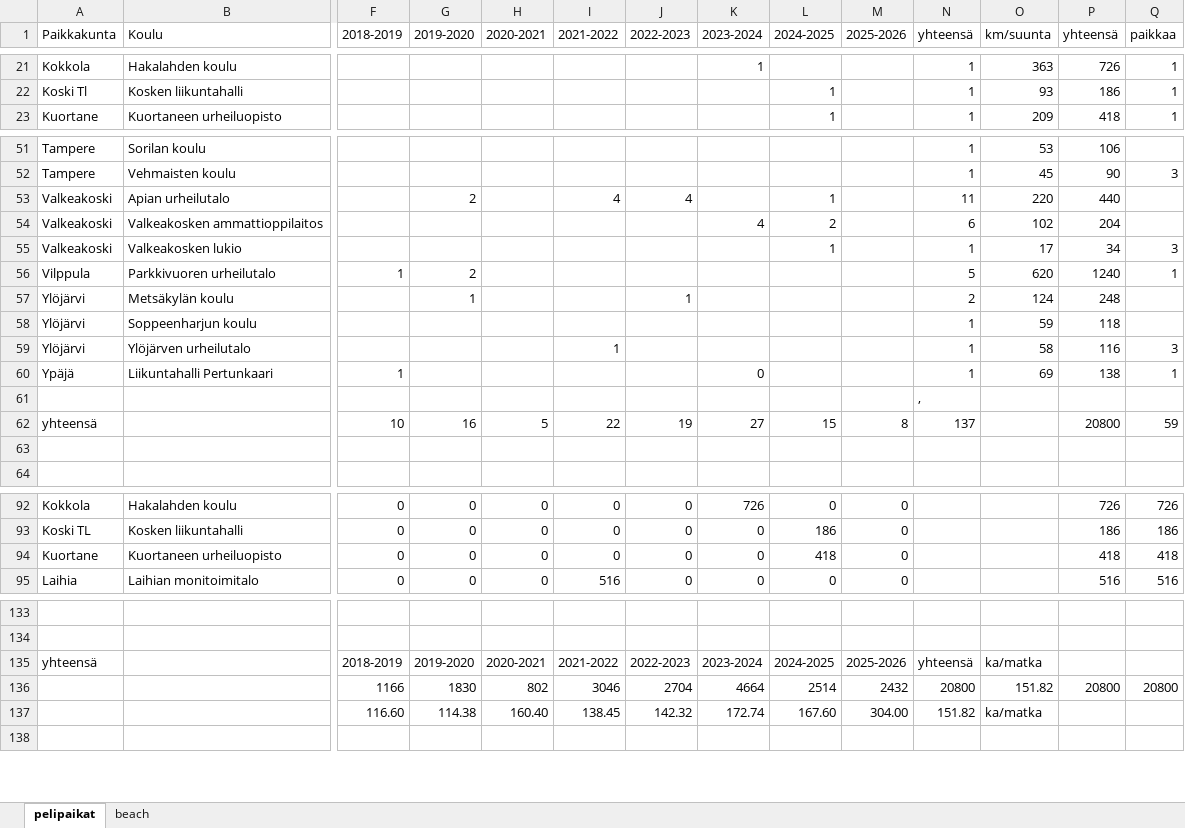
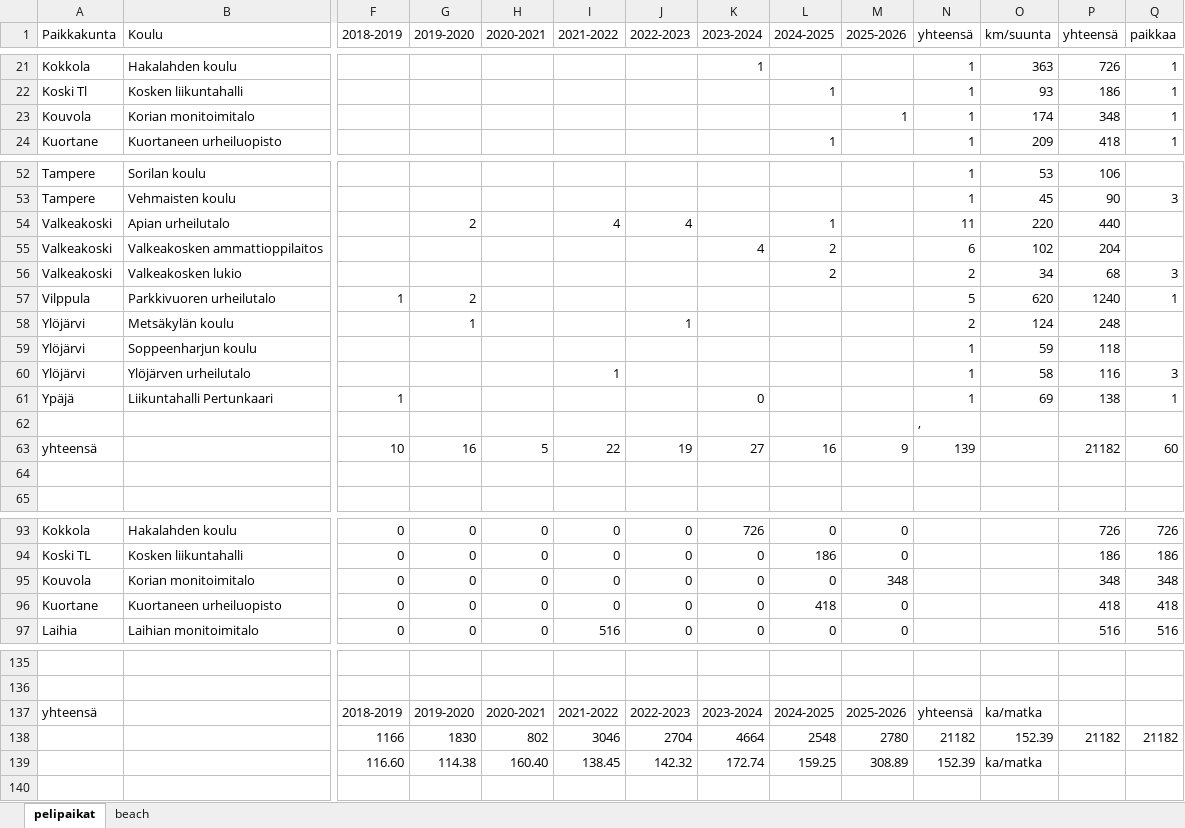
Before and after one commit to jkatoper/kaudet, an Excel workbook: pelipaikat.xlsx, sheet pelipaikat, drawn as a sheet; only a part is shown, gaps mark what is left out; values as stored, in another font and other column widths than the file's, no cell formats; addresses are those after the commit; rows hold the shown columns only; the diff covers the shown part only; the diff names each change by its address in the sheet, - before the commit and + after, or states it on an @@ line.

Commit message:
pelipaikat updated

```diff
--- a/pelipaikat.xlsx (sheet pelipaikat)
+++ b/pelipaikat.xlsx (sheet pelipaikat)
+row 23: Kouvola | Korian monitoimitalo |  |  |  |  |  |  |  | 1 | 1 | 174 | 348 | 1
-L56 (2024-2025): 1
+L56 (2024-2025): 2
-N56 (yhteensä): 1
+N56 (yhteensä): 2
-O56 (km/suunta): 17
+O56 (km/suunta): 34
-P56 (yhteensä): 34
+P56 (yhteensä): 68
-L63 (2024-2025): 15
+L63 (2024-2025): 16
-M63 (2025-2026): 8
+M63 (2025-2026): 9
-N63 (yhteensä): 137
+N63 (yhteensä): 139
-P63 (yhteensä): 20800
+P63 (yhteensä): 21182
-Q63 (paikkaa): 59
+Q63 (paikkaa): 60
+row 95: Kouvola | Korian monitoimitalo | 0 | 0 | 0 | 0 | 0 | 0 | 0 | 348 |  |  | 348 | 348
-L138 (2024-2025): 2514
+L138 (2024-2025): 2548
-M138 (2025-2026): 2432
+M138 (2025-2026): 2780
-N138 (yhteensä): 20800
+N138 (yhteensä): 21182
-O138 (km/suunta): 151.82
+O138 (km/suunta): 152.39
-P138 (yhteensä): 20800
+P138 (yhteensä): 21182
-Q138 (paikkaa): 20800
+Q138 (paikkaa): 21182
-L139 (2024-2025): 167.60
+L139 (2024-2025): 159.25
-M139 (2025-2026): 304.00
+M139 (2025-2026): 308.89
-N139 (yhteensä): 151.82
+N139 (yhteensä): 152.39
```
Also changed, not shown: 4 edited cells elsewhere in this sheet, cell formats, formulas that keep their value, 4 other files.
